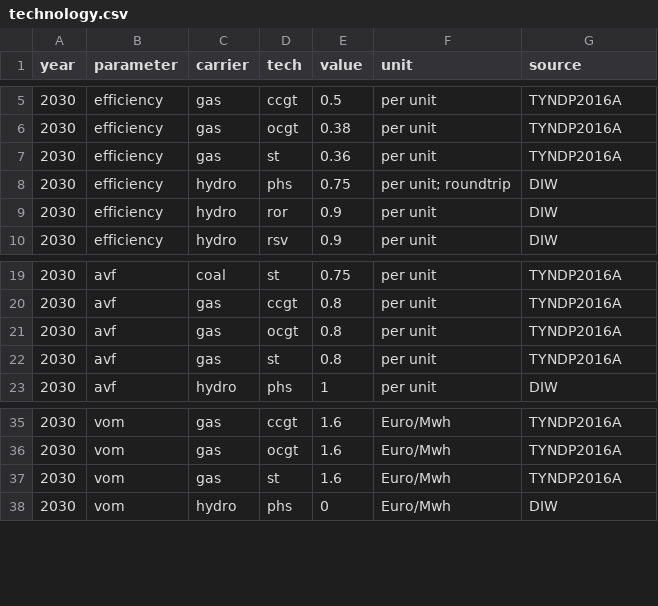
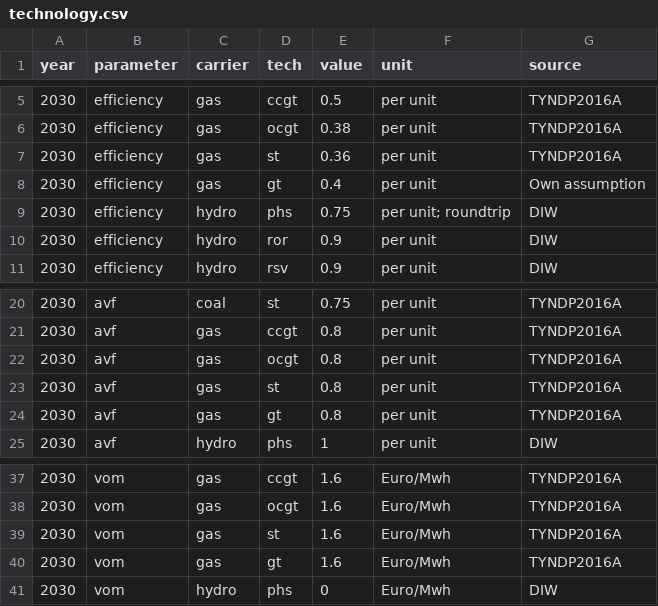
Before and after one commit to ZNES-datapackages/angus-input-data, a CSV file: technology/technology.csv, drawn as a sheet; only a part is shown, gaps mark what is left out; the diff names each change by its address in the sheet, - before the commit and + after, or states it on an @@ line.

Commit message:
Add gas gt technology

```diff
--- a/technology/technology.csv
+++ b/technology/technology.csv
+row 8: 2030 | efficiency | gas | gt | 0.4 | per unit | Own assumption
+row 24: 2030 | avf | gas | gt | 0.8 | per unit | TYNDP2016A
+row 40: 2030 | vom | gas | gt | 1.6 | Euro/Mwh | TYNDP2016A
```
